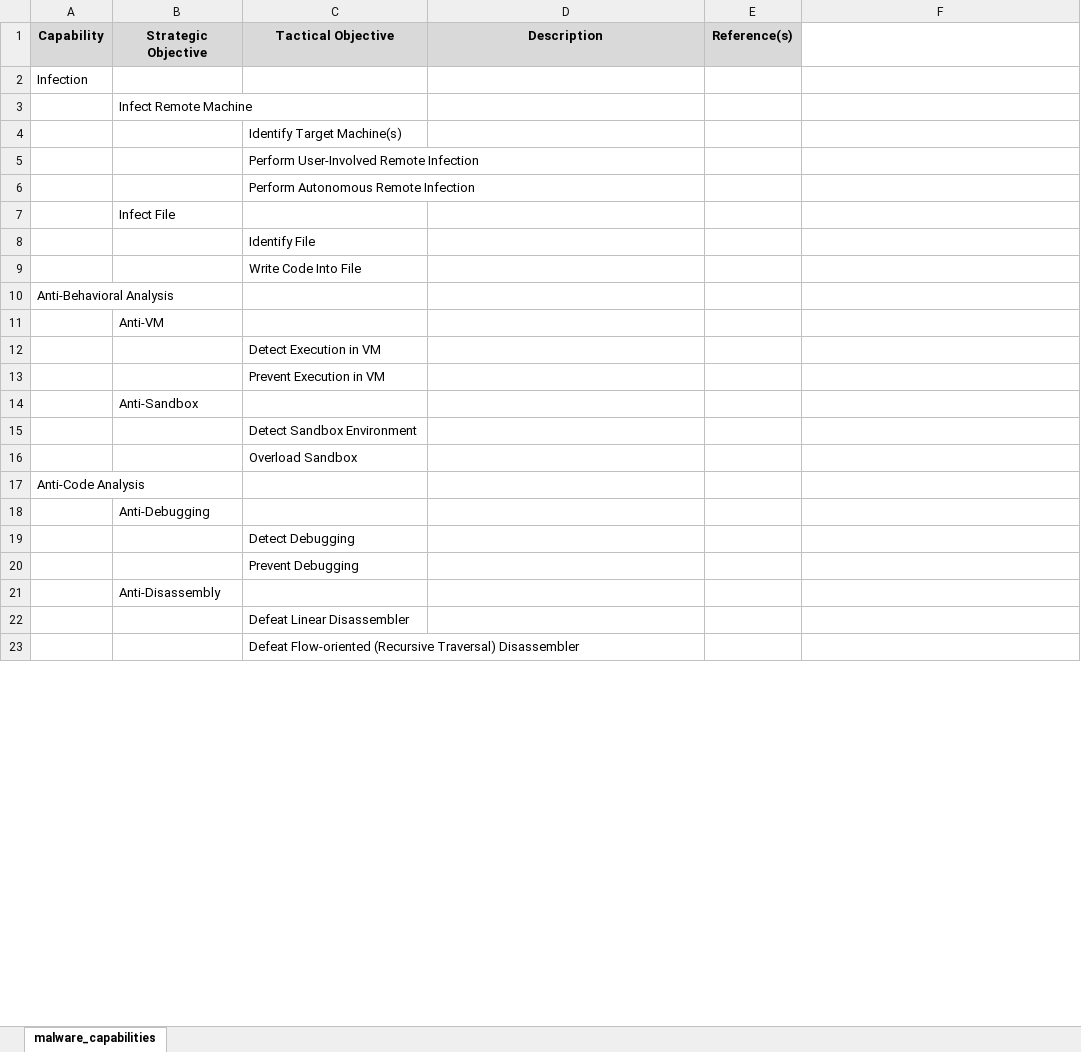
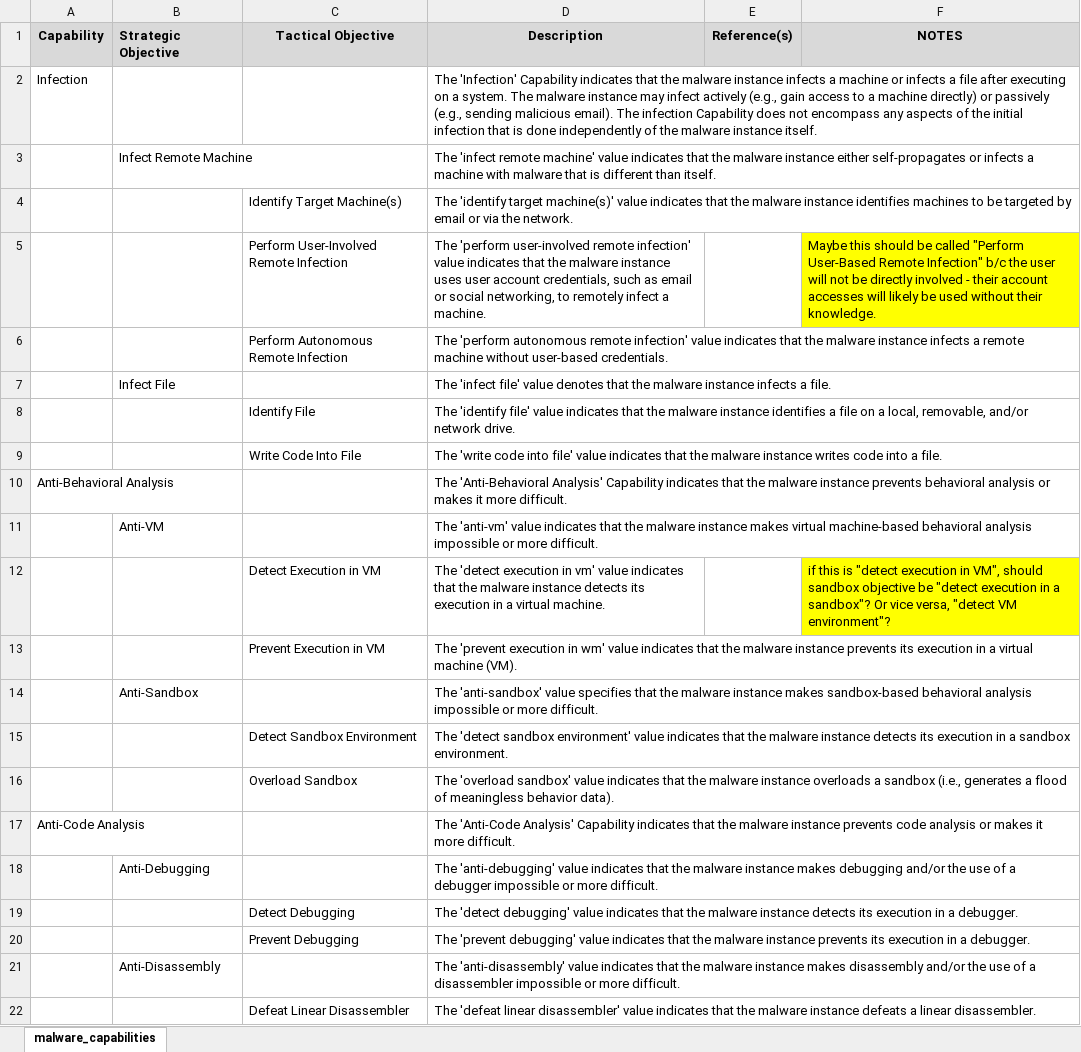
Before and after one commit to MAECProject/working-documents, an Excel workbook: mind_maps/malware_capabilities_descriptions.xlsx, sheet malware_capabilities, drawn as a sheet; only a part is shown; values as stored, in another font and other column widths than the file's, no borders; removed rows and columns are numbered as before the commit, all else as after; the diff covers the shown part only; the diff names each change by its address in the sheet, - before the commit and + after, or states it on an @@ line.

Commit message:
added annotations

```diff
--- a/mind_maps/malware_capabilities_descriptions.xlsx (sheet malware_capabilities)
+++ b/mind_maps/malware_capabilities_descriptions.xlsx (sheet malware_capabilities)
-B1 alignment: center
+B1 alignment: left
-F1: (empty)
+F1: NOTES
-F1 fill: none
+F1 fill: #D9D9D9
-D2 (Description): (empty)
+D2 (Description): The 'Infection' Capability indicates that the malware instance infects a machine or infects a file after executing on a system. The malware instance may infect actively (e.g., gain access to a machine directly) or passively (e.g., sending malicious email). The infection Capability does not encompass any aspects of the initial infection that is done independently of the malware instance itself.
-D3 (Description): (empty)
+D3 (Description): The 'infect remote machine' value indicates that the malware instance either self-propagates or infects a machine with malware that is different than itself.
-D4 (Description): (empty)
+D4 (Description): The 'identify target machine(s)' value indicates that the malware instance identifies machines to be targeted by email or via the network.
-row 5:  |  | Perform User-Involved Remote Infection
-row 6:  |  | Perform Autonomous Remote Infection
-row 7:  | Infect File
-row 8:  |  | Identify File
-row 9:  |  | Write Code Into File
+row 5:  |  | Perform User-Involved Remote Infection | The 'perform user-involved remote infection' value indicates that the malware instance uses user account credentials, such as email or social networking, to remotely infect a machine. |  | Maybe this should be called "Perform User-Based Remote Infection" b/c the user will not be directly involved - their account accesses will likely be used without their knowledge.
+row 6:  |  | Perform Autonomous Remote Infection | The 'perform autonomous remote infection' value indicates that the malware instance infects a remote machine without user-based credentials.
+row 7:  | Infect File |  | The 'infect file' value denotes that the malware instance infects a file.
+row 8:  |  | Identify File | The 'identify file' value indicates that the malware instance identifies a file on a local, removable, and/or network drive.
+row 9:  |  | Write Code Into File | The 'write code into file' value indicates that the malware instance writes code into a file.
-D10 (Description): (empty)
+D10 (Description): The 'Anti-Behavioral Analysis' Capability indicates that the malware instance prevents behavioral analysis or makes it more difficult.
-D11 (Description): (empty)
+D11 (Description): The 'anti-vm' value indicates that the malware instance makes virtual machine-based behavioral analysis impossible or more difficult.
-row 12:  |  | Detect Execution in VM
-row 13:  |  | Prevent Execution in VM
-row 14:  | Anti-Sandbox
-row 15:  |  | Detect Sandbox Environment
-row 16:  |  | Overload Sandbox
+row 12:  |  | Detect Execution in VM | The 'detect execution in vm' value indicates that the malware instance detects its execution in a virtual machine. |  | if this is "detect execution in VM", should sandbox objective be "detect execution in a sandbox"? Or vice versa, "detect VM environment"?
+row 13:  |  | Prevent Execution in VM | The 'prevent execution in wm' value indicates that the malware instance prevents its execution in a virtual machine (VM).
+row 14:  | Anti-Sandbox |  | The 'anti-sandbox' value specifies that the malware instance makes sandbox-based behavioral analysis impossible or more difficult.
+row 15:  |  | Detect Sandbox Environment | The 'detect sandbox environment' value indicates that the malware instance detects its execution in a sandbox environment.
+row 16:  |  | Overload Sandbox | The 'overload sandbox' value indicates that the malware instance overloads a sandbox (i.e., generates a flood of meaningless behavior data).
-D17 (Description): (empty)
+D17 (Description): The 'Anti-Code Analysis' Capability indicates that the malware instance prevents code analysis or makes it more difficult.
-D18 (Description): (empty)
+D18 (Description): The 'anti-debugging' value indicates that the malware instance makes debugging and/or the use of a debugger impossible or more difficult.
-D19 (Description): (empty)
+D19 (Description): The 'detect debugging' value indicates that the malware instance detects its execution in a debugger.
-D20 (Description): (empty)
+D20 (Description): The 'prevent debugging' value indicates that the malware instance prevents its execution in a debugger.
-D21 (Description): (empty)
+D21 (Description): The 'anti-disassembly' value indicates that the malware instance makes disassembly and/or the use of a disassembler impossible or more difficult.
-D22 (Description): (empty)
+D22 (Description): The 'defeat linear disassembler' value indicates that the malware instance defeats a linear disassembler.
-row 23:  |  | Defeat Flow-oriented (Recursive Traversal) Disassembler
```
Also changed, not shown: 26 added rows, 25 removed rows, 81 edited cells and cell formats elsewhere in this sheet.
